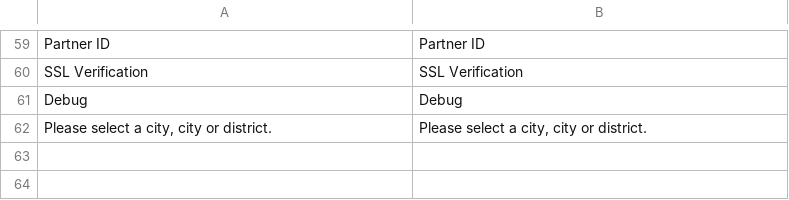
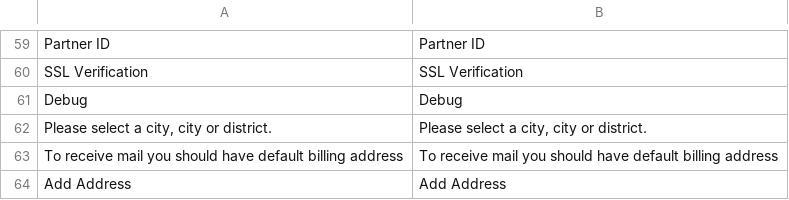
Before and after one commit to congvt305/staging-twap, a CSV file: app/code/Amore/CustomerRegistration/i18n/en_US.csv, drawn as a sheet; only a part is shown, gaps mark what is left out.

```diff
--- a/app/code/Amore/CustomerRegistration/i18n/en_US.csv
+++ b/app/code/Amore/CustomerRegistration/i18n/en_US.csv
@@ -62 +62,3 @@ Debug,Debug
 "Please select a city, city or district.","Please select a city, city or district."
+"To receive mail you should have default billing address","To receive mail you should have default billing address"
+"Add Address","Add Address"
```
Also changed, not shown: app/code/Amore/CustomerRegistration/i18n/zh_Hant_TW.csv, 5 other files.
